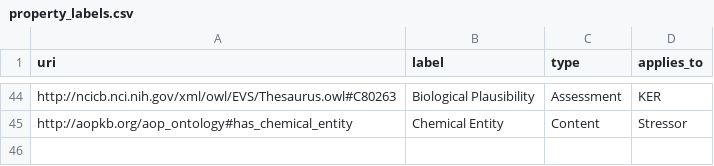
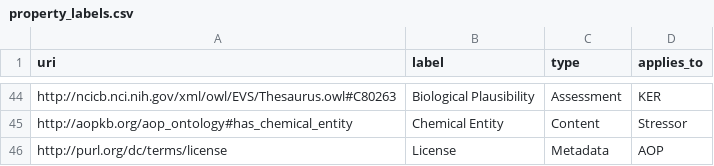
Before and after one commit to marvinm2/AOP-Wiki-RDF-dashboard, a CSV file: property_labels.csv, drawn as a sheet; only a part is shown, gaps mark what is left out.

Commit message:
fix(trends): small-multiples property-presence charts (#135)
The four property-presence charts stacked up to 17 series on one categorical
palette with a scrolling legend that hid some (#130). Three problems, three
fixes:

1. Too many series for colour. Each property now gets its own small-multiple
   panel (px facet, one panel per property, shared y-axis, facet title as name),
   so colour carries no load and nothing is hidden. Facets are ordered by
   property type then label so related properties sit together. The four cards
   are promoted to full width to give the grid room.

2. Raw URI in the legend. 'http://purl.org/dc/terms/license' (on 523/588 AOPs)
   was missing from property_labels.csv and fell through to the raw URI as its
   label. Added a curated row (License, Metadata), and hardened the fallback:
   humanize_predicate_uri() turns any future unmapped predicate into a readable
   label instead of a URL.

3. Lines ramping from zero. A property absent from early snapshots was filled
   with 0 and drawn as a flat-then-jump line reading as instant adoption.
   mask_property_prefix_zeros() blanks each series' leading zeros so it starts at
   first real data; interior zeros are kept. The mask applies only to the
   figure — the CSV/raw-data export keeps the truthful 0s.

All four functions now share build_property_presence_figure() and
mask_property_prefix_zeros() in shared.py, replacing four near-identical
figure-building blocks. Card descriptions and methodology notes updated (the old
'marker shapes for visual distinction' no longer applies).

Closes #130

```diff
--- a/property_labels.csv
+++ b/property_labels.csv
@@ -45 +45,2 @@ http://ncicb.nci.nih.gov/xml/owl/EVS/Thesaurus.owl#C80263,Biological Plausibilit
 http://aopkb.org/aop_ontology#has_chemical_entity,Chemical Entity,Content,Stressor
+http://purl.org/dc/terms/license,License,Metadata,AOP
```
Also changed, not shown: 4 other files.
